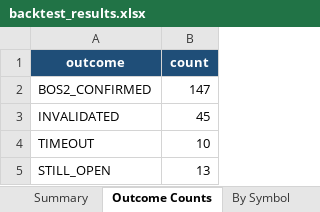
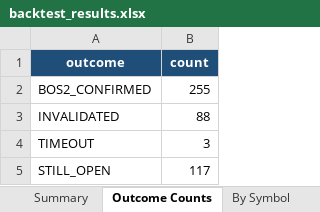
Before and after one commit to atikhalde/Retest, an Excel workbook: results/backtest_results.xlsx, sheet Outcome Counts, drawn as a sheet; values as stored, in another font and other column widths than the file's, no borders; table styles not drawn; the diff names each change by its address in the sheet, - before the commit and + after, or states it on an @@ line.

```diff
--- a/results/backtest_results.xlsx (sheet Outcome Counts)
+++ b/results/backtest_results.xlsx (sheet Outcome Counts)
-B2 (count): 147
+B2 (count): 255
-B3 (count): 45
+B3 (count): 88
-B4 (count): 10
+B4 (count): 3
-B5 (count): 13
+B5 (count): 117
```
Also changed, not shown: sheet Reversal Trades, sheet PreBOS2 Trades, sheet BOS2 Trades, sheet All Chains, sheet By Symbol, sheet Live Signals Now, 2 more sheets, results/backtest_simple.xlsx, results/sl_optimization_summary.xlsx, 8 other files.
